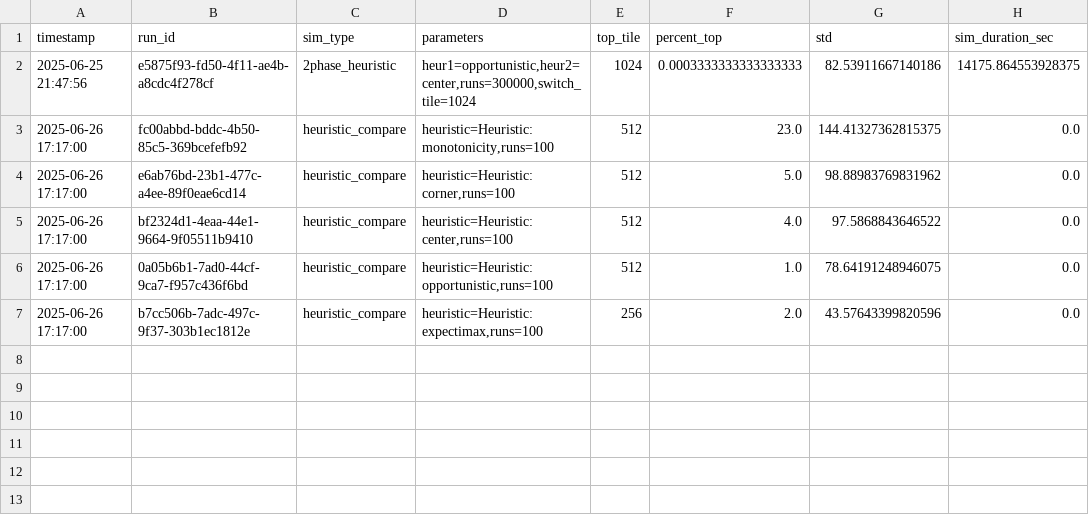
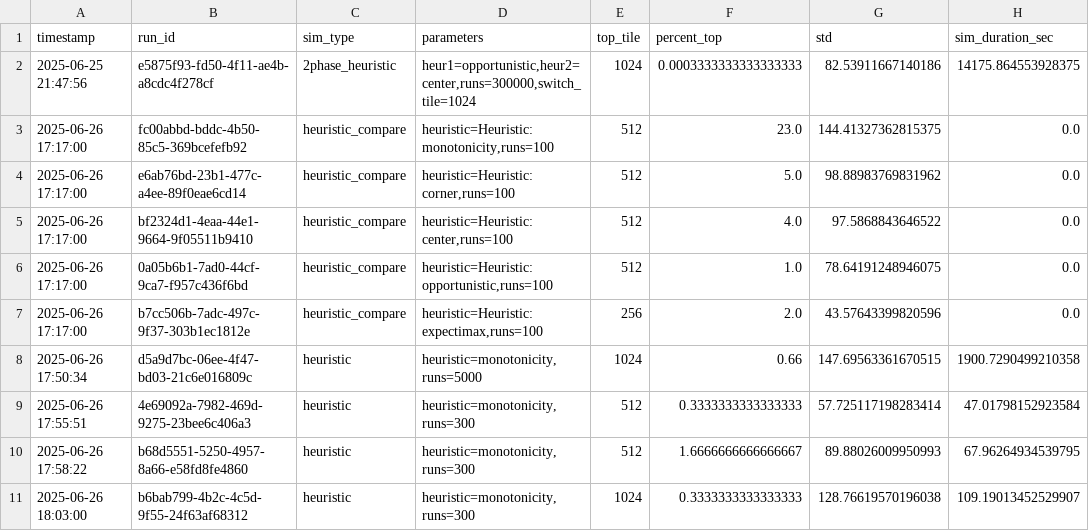
Before and after one commit to ctrlaltdad/2048, a CSV file: results.csv, drawn as a sheet.

```diff
--- a/results.csv
+++ b/results.csv
@@ -7 +7,5 @@ timestamp,run_id,sim_type,parameters,top_tile,percent_top,std,sim_duration_sec
 2025-06-26 17:17:00,b7cc506b-7adc-497c-9f37-303b1ec1812e,heuristic_compare,"heuristic=Heuristic: expectimax,runs=100",256,2.0,43.57643399820596,0.0
+2025-06-26 17:50:34,d5a9d7bc-06ee-4f47-bd03-21c6e016809c,heuristic,"heuristic=monotonicity,runs=5000",1024,0.66,147.69563361670515,1900.7290499210358
+2025-06-26 17:55:51,4e69092a-7982-469d-9275-23bee6c406a3,heuristic,"heuristic=monotonicity,runs=300",512,0.3333333333333333,57.725117198283414,47.01798152923584
+2025-06-26 17:58:22,b68d5551-5250-4957-8a66-e58fd8fe4860,heuristic,"heuristic=monotonicity,runs=300",512,1.6666666666666667,89.88026009950993,67.96264934539795
+2025-06-26 18:03:00,b6bab799-4b2c-4c5d-9f55-24f63af68312,heuristic,"heuristic=monotonicity,runs=300",1024,0.3333333333333333,128.76619570196038,109.19013452529907
```
Also changed, not shown: 2 other files.
